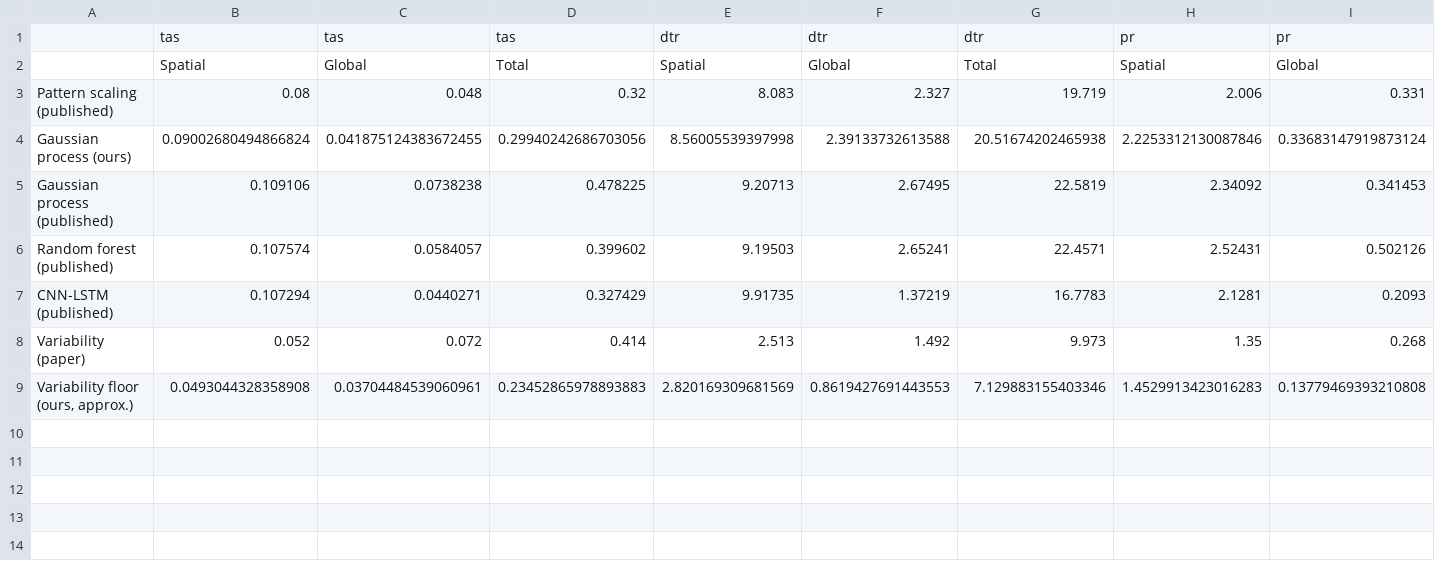
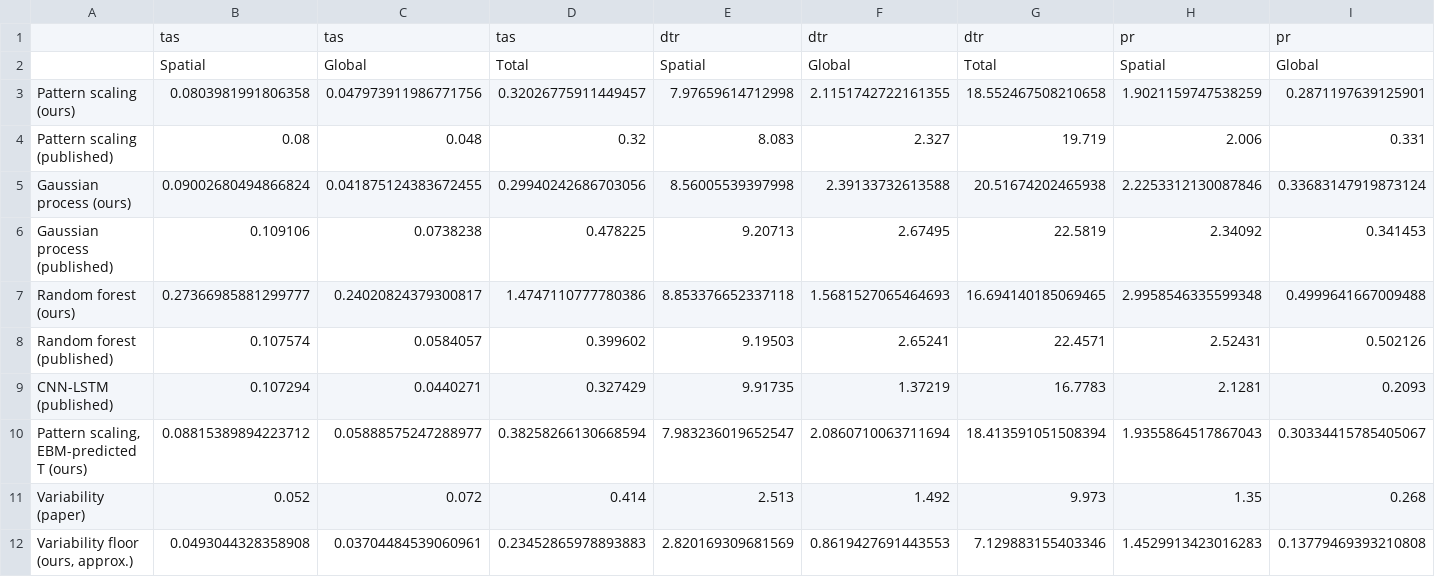
Before and after one commit to romanzrespicio/DSC180-D06-JCM-Project, a CSV file: results/leaderboard.csv, drawn as a sheet; only a part is shown; rows hold the shown columns only; the diff names each change by its address in the sheet, - before the commit and + after, or states it on an @@ line.

```diff
--- a/results/leaderboard.csv
+++ b/results/leaderboard.csv
+row 3: Pattern scaling (ours) | 0.0803981991806358 | 0.047973911986771756 | 0.32026775911449457 | 7.97659614712998 | 2.1151742722161355 | 18.552467508210658 | 1.9021159747538259 | 0.2871197639125901
+row 7: Random forest (ours) | 0.27366985881299777 | 0.24020824379300817 | 1.4747110777780386 | 8.853376652337118 | 1.5681527065464693 | 16.694140185069465 | 2.9958546335599348 | 0.4999641667009488
+row 10: Pattern scaling, EBM-predicted T (ours) | 0.08815389894223712 | 0.05888575247288977 | 0.38258266130668594 | 7.983236019652547 | 2.0860710063711694 | 18.413591051508394 | 1.9355864517867043 | 0.30334415785405067
```
Also changed, not shown: 5 other files.
